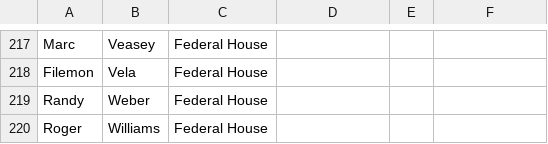
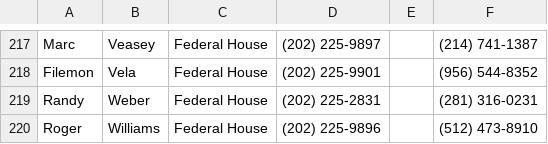
Before and after one commit to prestonp/occupy-lege-server, a CSV file: data/Legislator-Contact.csv, drawn as a sheet; only a part is shown, gaps mark what is left out; the diff covers the shown part only; the diff names each change by its address in the sheet, - before the commit and + after, or states it on an @@ line.

```diff
--- a/data/Legislator-Contact.csv
+++ b/data/Legislator-Contact.csv
-D217: (empty)
+D217: (202) 225-9897
-F217: (empty)
+F217: (214) 741-1387
-D218: (empty)
+D218: (202) 225-9901
-F218: (empty)
+F218: (956) 544-8352
-D219: (empty)
+D219: (202) 225-2831
-F219: (empty)
+F219: (281) 316-0231
-D220: (empty)
+D220: (202) 225-9896
-F220: (empty)
+F220: (512) 473-8910
```
Also changed, not shown: 1 added row, 1 removed row and 62 edited cells elsewhere in this file.
